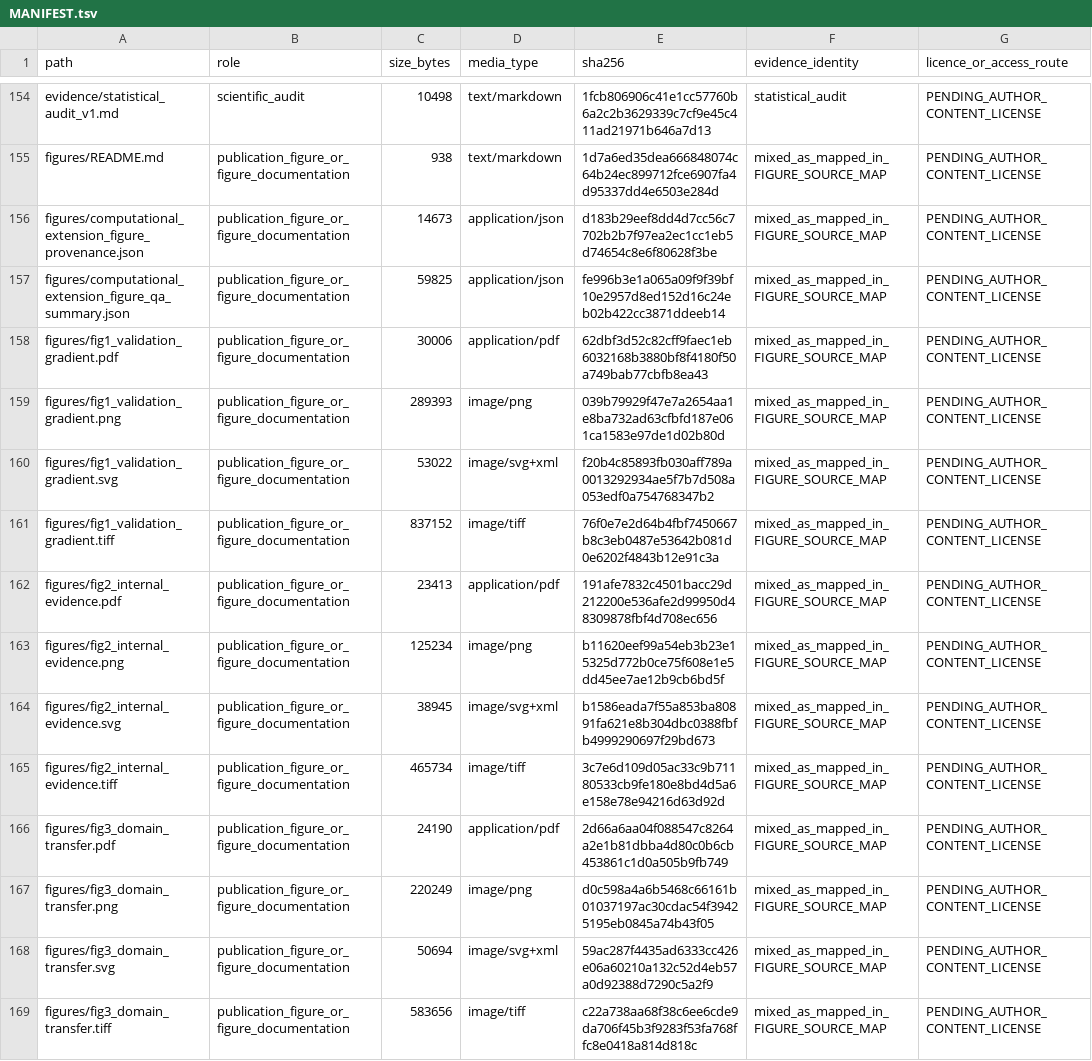
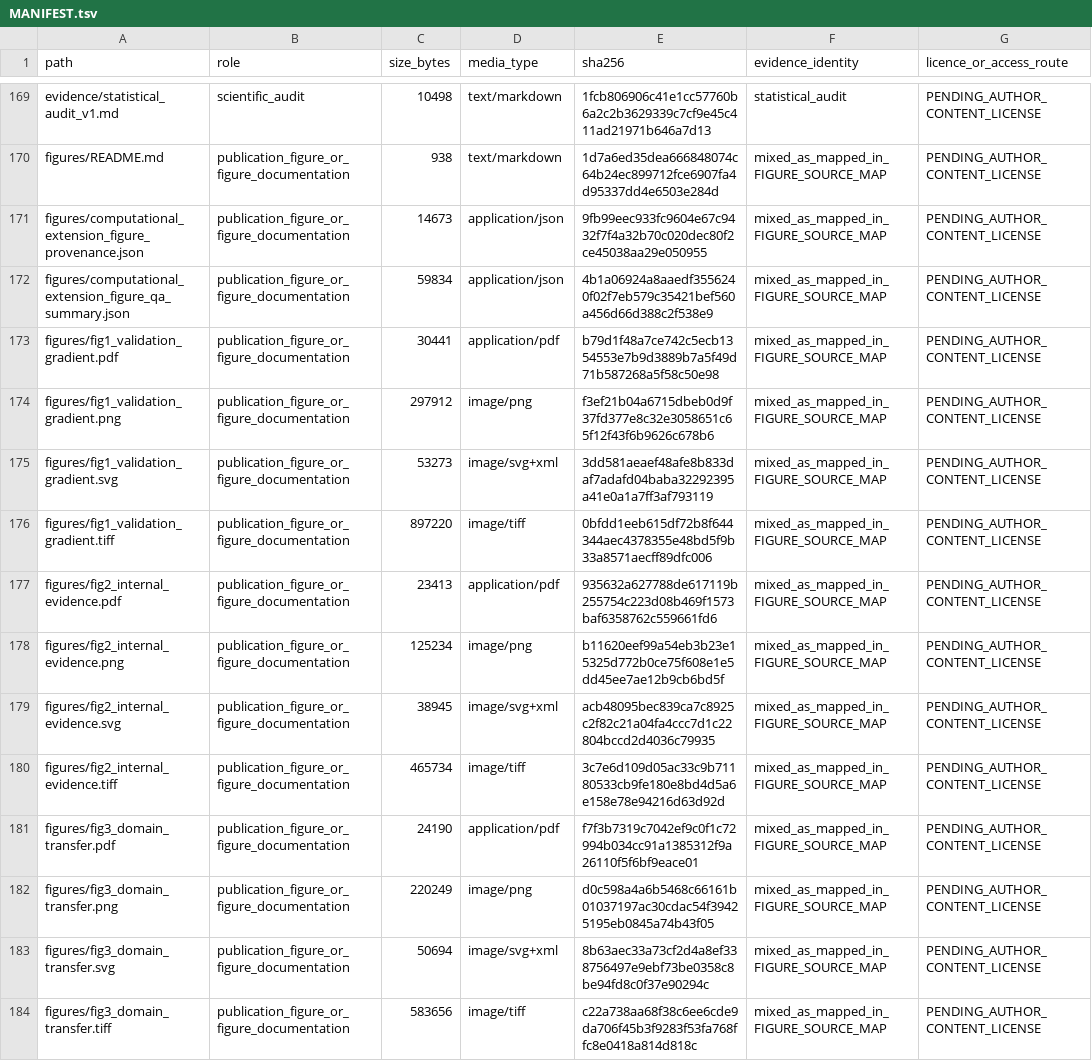
Before and after one commit to NTU-MedAILab/molglue-dc50-benchmark, a TSV file: MANIFEST.tsv, drawn as a sheet; only a part is shown, gaps mark what is left out; addresses are those after the commit; the diff covers the shown part only; the diff names each change by its address in the sheet, - before the commit and + after, or states it on an @@ line.

```diff
--- a/MANIFEST.tsv
+++ b/MANIFEST.tsv
-E171 (sha256): d183b29eef8dd4d7cc56c7702b2b7f97ea2ec1cc1eb5d74654c8e6f80628f3be
+E171 (sha256): 9fb99eec933fc9604e67c9432f7f4a32b70c020dec80f2ce45038aa29e050955
-C172 (size_bytes): 59825
+C172 (size_bytes): 59834
-E172 (sha256): fe996b3e1a065a09f9f39bf10e2957d8ed152d16c24eb02b422cc3871ddeeb14
+E172 (sha256): 4b1a06924a8aaedf3556240f02f7eb579c35421bef560a456d66d388c2f538e9
-C173 (size_bytes): 30006
+C173 (size_bytes): 30441
-E173 (sha256): 62dbf3d52c82cff9faec1eb6032168b3880bf8f4180f50a749bab77cbfb8ea43
+E173 (sha256): b79d1f48a7ce742c5ecb1354553e7b9d3889b7a5f49d71b587268a5f58c50e98
-C174 (size_bytes): 289393
+C174 (size_bytes): 297912
-E174 (sha256): 039b79929f47e7a2654aa1e8ba732ad63cfbfd187e061ca1583e97de1d02b80d
+E174 (sha256): f3ef21b04a6715dbeb0d9f37fd377e8c32e3058651c65f12f43f6b9626c678b6
-C175 (size_bytes): 53022
+C175 (size_bytes): 53273
-E175 (sha256): f20b4c85893fb030aff789a0013292934ae5f7b7d508a053edf0a754768347b2
+E175 (sha256): 3dd581aeaef48afe8b833daf7adafd04baba32292395a41e0a1a7ff3af793119
-C176 (size_bytes): 837152
+C176 (size_bytes): 897220
-E176 (sha256): 76f0e7e2d64b4fbf7450667b8c3eb0487e53642b081d0e6202f4843b12e91c3a
+E176 (sha256): 0bfdd1eeb615df72b8f644344aec4378355e48bd5f9b33a8571aecff89dfc006
-E177 (sha256): 191afe7832c4501bacc29d212200e536afe2d99950d48309878fbf4d708ec656
+E177 (sha256): 935632a627788de617119b255754c223d08b469f1573baf6358762c559661fd6
-E179 (sha256): b1586eada7f55a853ba80891fa621e8b304dbc0388fbfb4999290697f29bd673
+E179 (sha256): acb48095bec839ca7c8925c2f82c21a04fa4ccc7d1c22804bccd2d4036c79935
-E181 (sha256): 2d66a6aa04f088547c8264a2e1b81dbba4d80c0b6cb453861c1d0a505b9fb749
+E181 (sha256): f7f3b7319c7042ef9c0f1c72994b034cc91a1385312f9a26110f5f6bf9eace01
-E183 (sha256): 59ac287f4435ad6333cc426e06a60210a132c52d4eb57a0d92388d7290c5a2f9
+E183 (sha256): 8b63aec33a73cf2d4a8ef338756497e9ebf73be0358c8be94fd8c0f37e90294c
```
Also changed, not shown: 15 added rows and 43 edited cells elsewhere in this file, figures/figure_bundle_manifest.csv, 51 other files.
